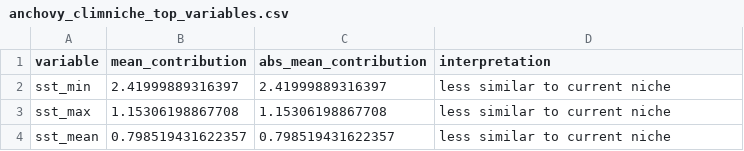
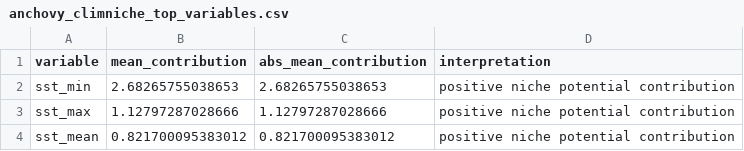
Before and after one commit to Bohao0813/climniche, a CSV file: inst/extdata/mediterranean_anchovy/anchovy_climniche_top_variables.csv, drawn as a sheet.

```diff
--- a/inst/extdata/mediterranean_anchovy/anchovy_climniche_top_variables.csv
+++ b/inst/extdata/mediterranean_anchovy/anchovy_climniche_top_variables.csv
@@ -1,4 +1,4 @@
 "variable","mean_contribution","abs_mean_contribution","interpretation"
-"sst_min",2.41999889316397,2.41999889316397,"less similar to current niche"
-"sst_max",1.15306198867708,1.15306198867708,"less similar to current niche"
-"sst_mean",0.798519431622357,0.798519431622357,"less similar to current niche"
+"sst_min",2.68265755038653,2.68265755038653,"positive niche potential contribution"
+"sst_max",1.12797287028666,1.12797287028666,"positive niche potential contribution"
+"sst_mean",0.821700095383012,0.821700095383012,"positive niche potential contribution"
```
Also changed, not shown: inst/extdata/mediterranean_anchovy/anchovy_climniche_classes.csv, inst/extdata/mediterranean_anchovy/anchovy_climniche_summary.csv, 48 other files.
